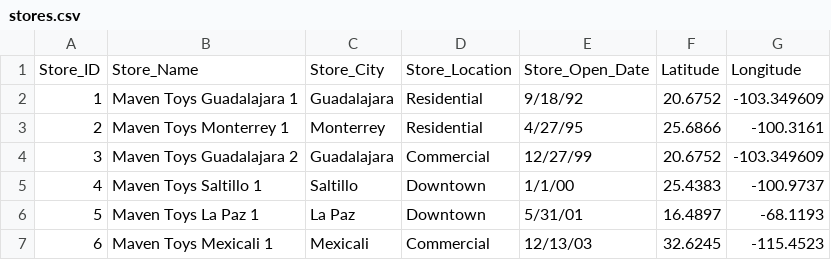
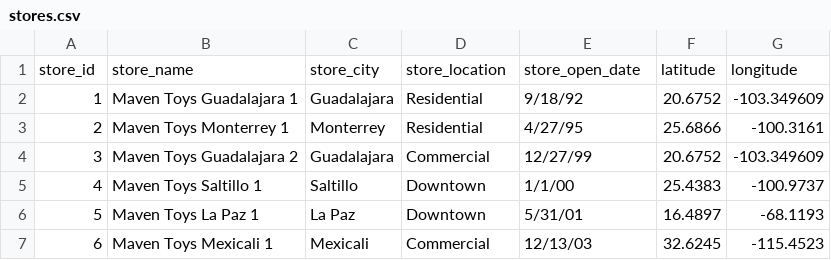
Before and after one commit to michaelperezous/maven-dbt, a CSV file: seeds/stores.csv, drawn as a sheet; only a part is shown; removed rows and columns are numbered as before the commit, all else as after; the diff names each change by its address in the sheet, - before the commit and + after, or states it on an @@ line.

```diff
--- a/seeds/stores.csv
+++ b/seeds/stores.csv
-row 1: Store_ID | Store_Name | Store_City | Store_Location | Store_Open_Date | Latitude | Longitude
+row 1: store_id | store_name | store_city | store_location | store_open_date | latitude | longitude
```
Also changed, not shown: seeds/inventory.csv, seeds/products.csv.
